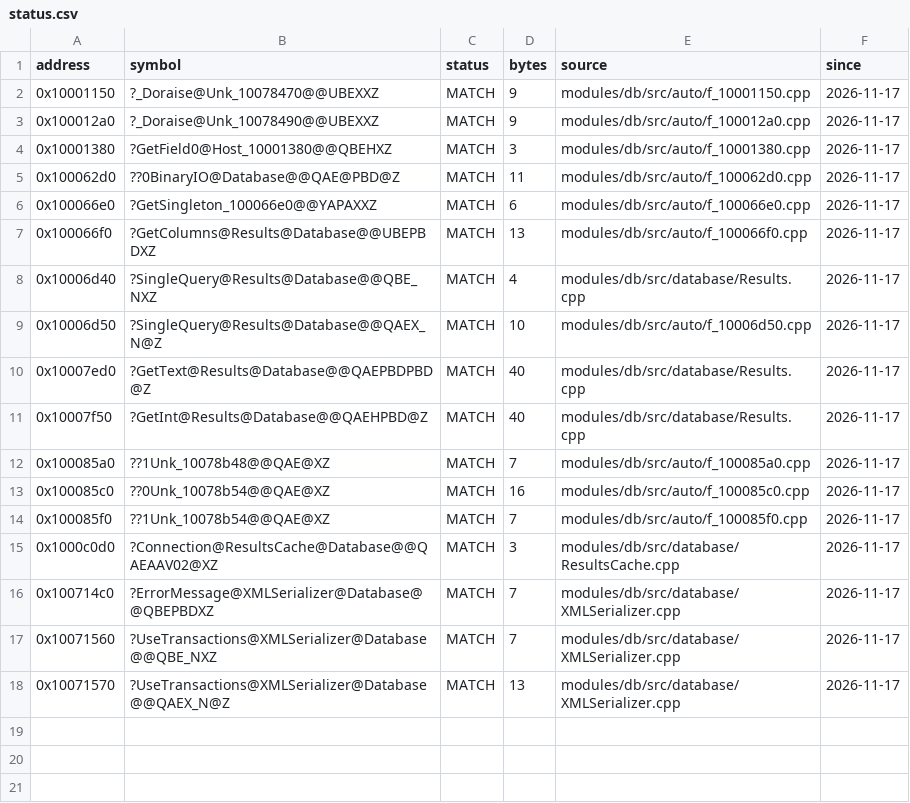
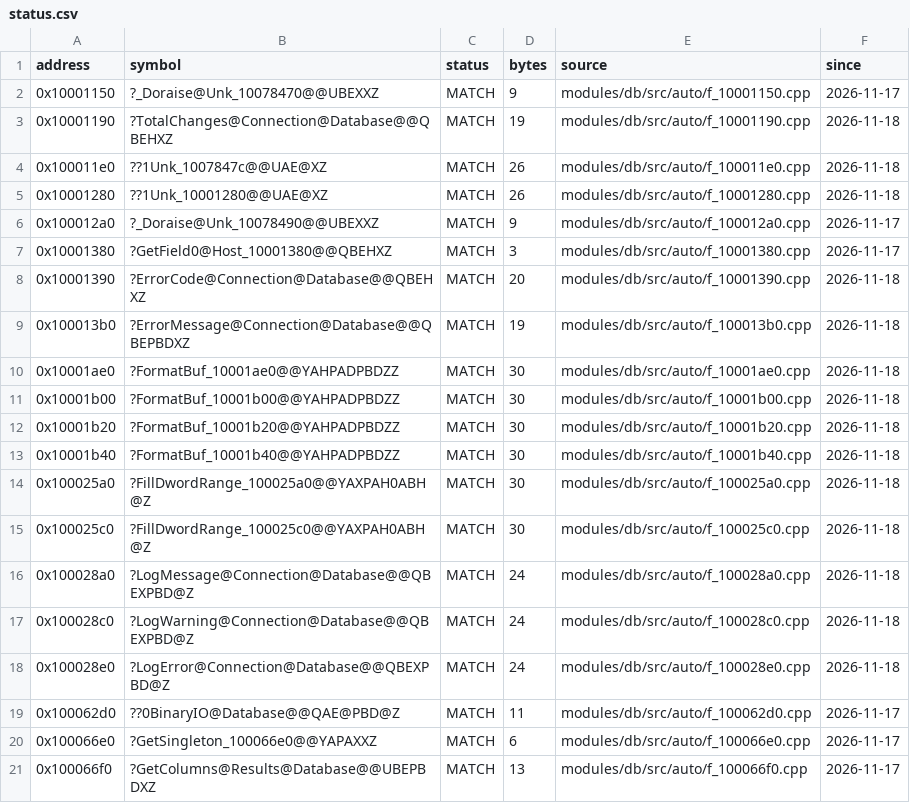
Before and after one commit to JahsiasWhite/civ5-decomp, a CSV file: modules/db/progress/status.csv, drawn as a sheet; only a part is shown; the shorter side is filled out with more unchanged rows; the diff covers the shown part only.

```diff
--- a/modules/db/progress/status.csv
+++ b/modules/db/progress/status.csv
@@ -2,4 +2,18 @@ address,symbol,status,bytes,source,since
 0x10001150,?_Doraise@Unk_10078470@@UBEXXZ,MATCH,9,modules/db/src/auto/f_10001150.cpp,2026-11-17
+0x10001190,?TotalChanges@Connection@Database@@QBEHXZ,MATCH,19,modules/db/src/auto/f_10001190.cpp,2026-11-18
+0x100011e0,??1Unk_1007847c@@UAE@XZ,MATCH,26,modules/db/src/auto/f_100011e0.cpp,2026-11-18
+0x10001280,??1Unk_10001280@@UAE@XZ,MATCH,26,modules/db/src/auto/f_10001280.cpp,2026-11-18
 0x100012a0,?_Doraise@Unk_10078490@@UBEXXZ,MATCH,9,modules/db/src/auto/f_100012a0.cpp,2026-11-17
 0x10001380,?GetField0@Host_10001380@@QBEHXZ,MATCH,3,modules/db/src/auto/f_10001380.cpp,2026-11-17
+0x10001390,?ErrorCode@Connection@Database@@QBEHXZ,MATCH,20,modules/db/src/auto/f_10001390.cpp,2026-11-18
+0x100013b0,?ErrorMessage@Connection@Database@@QBEPBDXZ,MATCH,19,modules/db/src/auto/f_100013b0.cpp,2026-11-18
+0x10001ae0,?FormatBuf_10001ae0@@YAHPADPBDZZ,MATCH,30,modules/db/src/auto/f_10001ae0.cpp,2026-11-18
+0x10001b00,?FormatBuf_10001b00@@YAHPADPBDZZ,MATCH,30,modules/db/src/auto/f_10001b00.cpp,2026-11-18
+0x10001b20,?FormatBuf_10001b20@@YAHPADPBDZZ,MATCH,30,modules/db/src/auto/f_10001b20.cpp,2026-11-18
+0x10001b40,?FormatBuf_10001b40@@YAHPADPBDZZ,MATCH,30,modules/db/src/auto/f_10001b40.cpp,2026-11-18
+0x100025a0,?FillDwordRange_100025a0@@YAXPAH0ABH@Z,MATCH,30,modules/db/src/auto/f_100025a0.cpp,2026-11-18
+0x100025c0,?FillDwordRange_100025c0@@YAXPAH0ABH@Z,MATCH,30,modules/db/src/auto/f_100025c0.cpp,2026-11-18
+0x100028a0,?LogMessage@Connection@Database@@QBEXPBD@Z,MATCH,24,modules/db/src/auto/f_100028a0.cpp,2026-11-18
+0x100028c0,?LogWarning@Connection@Database@@QBEXPBD@Z,MATCH,24,modules/db/src/auto/f_100028c0.cpp,2026-11-18
+0x100028e0,?LogError@Connection@Database@@QBEXPBD@Z,MATCH,24,modules/db/src/auto/f_100028e0.cpp,2026-11-18
 0x100062d0,??0BinaryIO@Database@@QAE@PBD@Z,MATCH,11,modules/db/src/auto/f_100062d0.cpp,2026-11-17
```
Also changed, not shown: 11 added rows elsewhere in this file, 55 other files.
